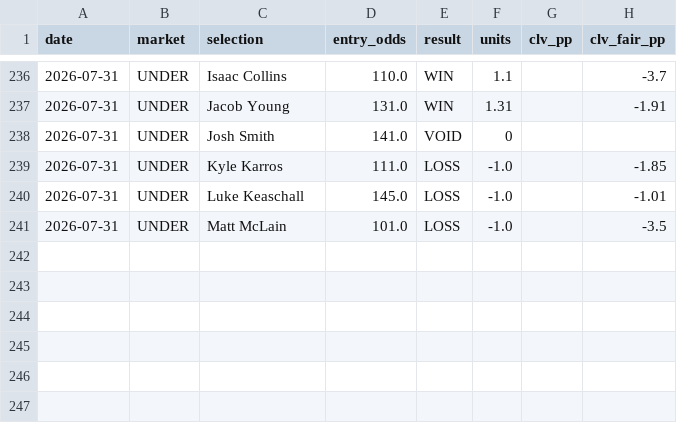
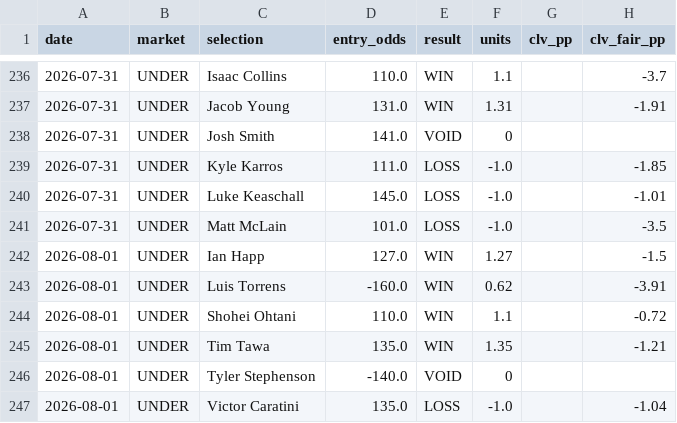
Before and after one commit to FifthHouseBets/Ledger, a CSV file: ledger.csv, drawn as a sheet; only a part is shown, gaps mark what is left out; the diff names each change by its address in the sheet, - before the commit and + after, or states it on an @@ line.

Commit message:
Ledger update: 2026-08-01 (246 picks total)

```diff
--- a/ledger.csv
+++ b/ledger.csv
+row 242: 2026-08-01 | UNDER | Ian Happ | 127.0 | WIN | 1.27 |  | -1.5
+row 243: 2026-08-01 | UNDER | Luis Torrens | -160.0 | WIN | 0.62 |  | -3.91
+row 244: 2026-08-01 | UNDER | Shohei Ohtani | 110.0 | WIN | 1.1 |  | -0.72
+row 245: 2026-08-01 | UNDER | Tim Tawa | 135.0 | WIN | 1.35 |  | -1.21
+row 246: 2026-08-01 | UNDER | Tyler Stephenson | -140.0 | VOID | 0
+row 247: 2026-08-01 | UNDER | Victor Caratini | 135.0 | LOSS | -1.0 |  | -1.04
```
Also changed, not shown: 1 other file.
